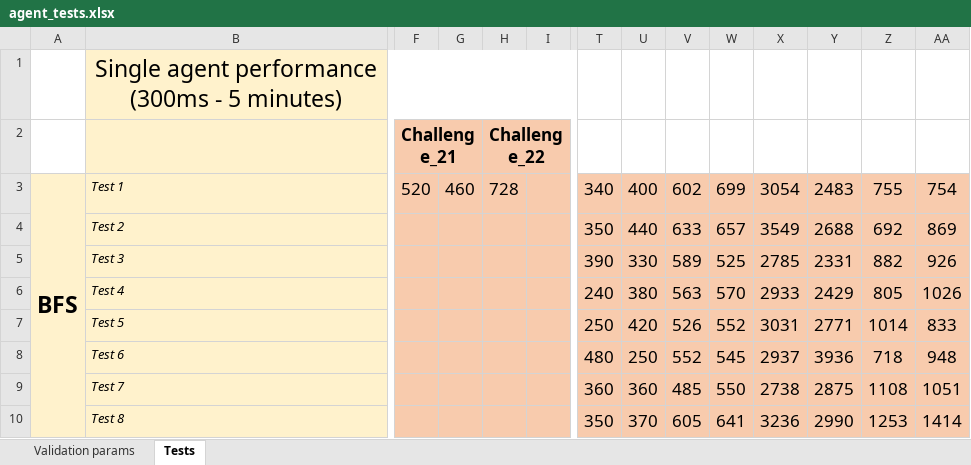
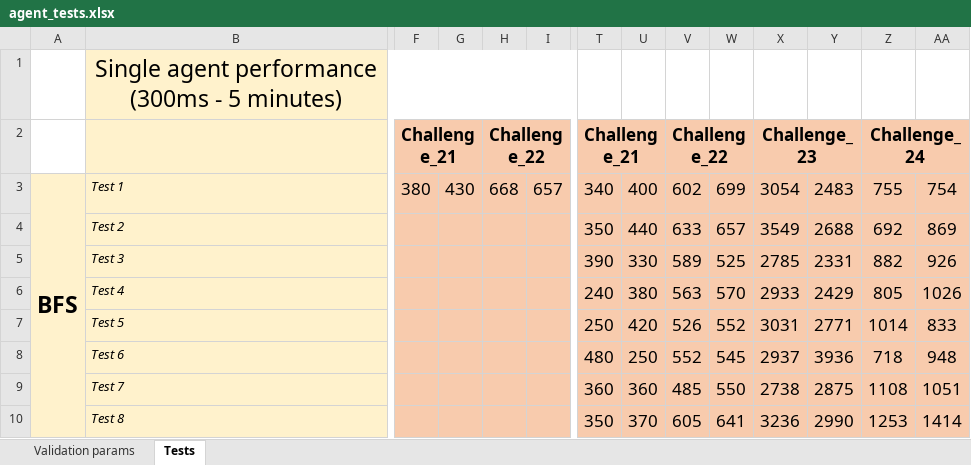
Before and after one commit to LcaZl/Autonomous-Software-Agents, an Excel workbook: DeliverooAgent/report/agent_tests.xlsx, sheet Tests, drawn as a sheet; only a part is shown, gaps mark what is left out; values as stored, in another font and other column widths than the file's, no borders; the diff names each change by its address in the sheet, - before the commit and + after, or states it on an @@ line.

```diff
--- a/DeliverooAgent/report/agent_tests.xlsx (sheet Tests)
+++ b/DeliverooAgent/report/agent_tests.xlsx (sheet Tests)
-T2: (empty)
+T2: Challenge_21
-T2:AA2 fill: none
+T2:AA2 fill: #F8CBAD
+T2:U2 merged
-V2: (empty)
+V2: Challenge_22
+V2:W2 merged
-X2: (empty)
+X2: Challenge_23
+X2:Y2 merged
-Z2: (empty)
+Z2: Challenge_24
+Z2:AA2 merged
-F3: 520
+F3: 380
-G3: 460
+G3: 430
-H3: 728
+H3: 668
-I3: (empty)
+I3: 657
```
Also changed, not shown: 5 other files.
